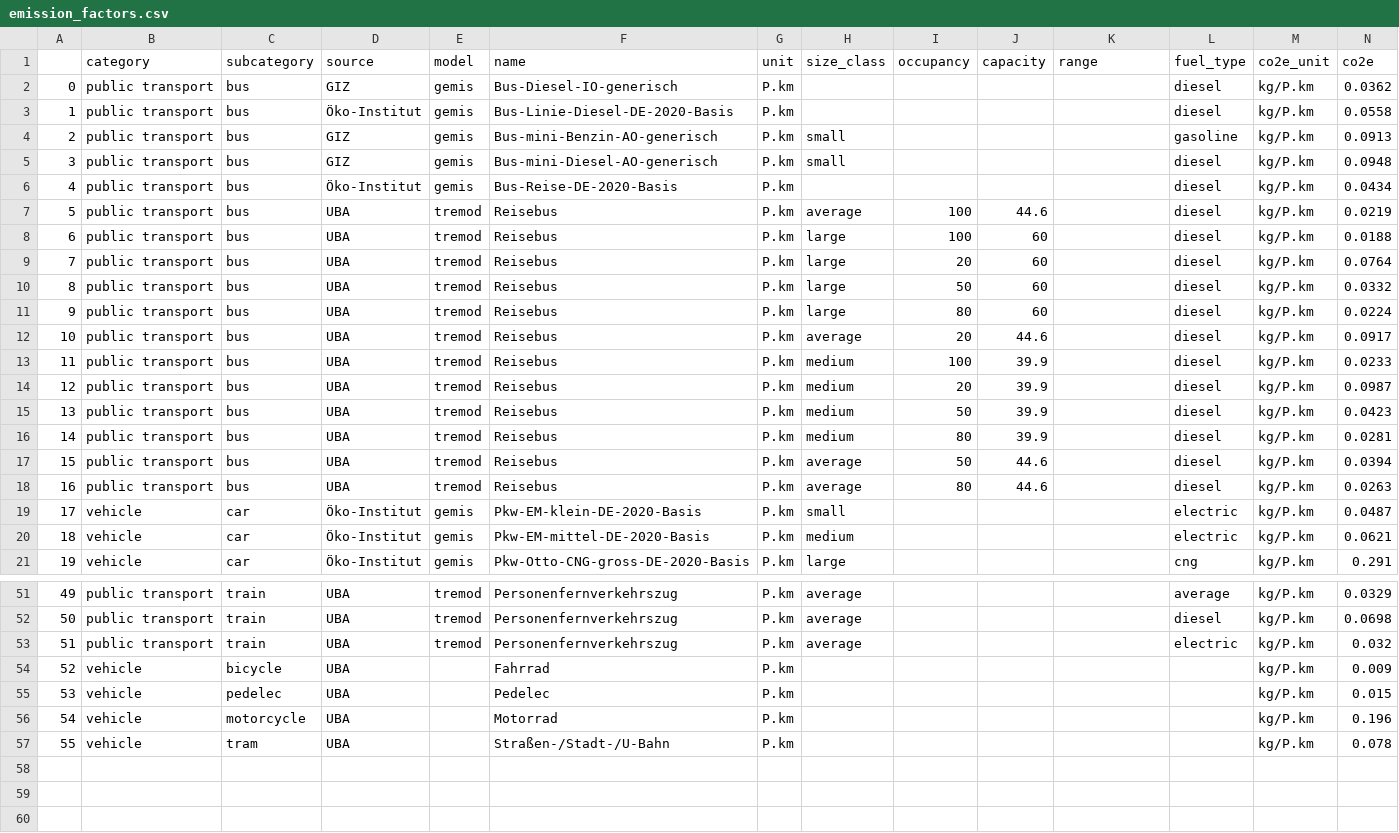
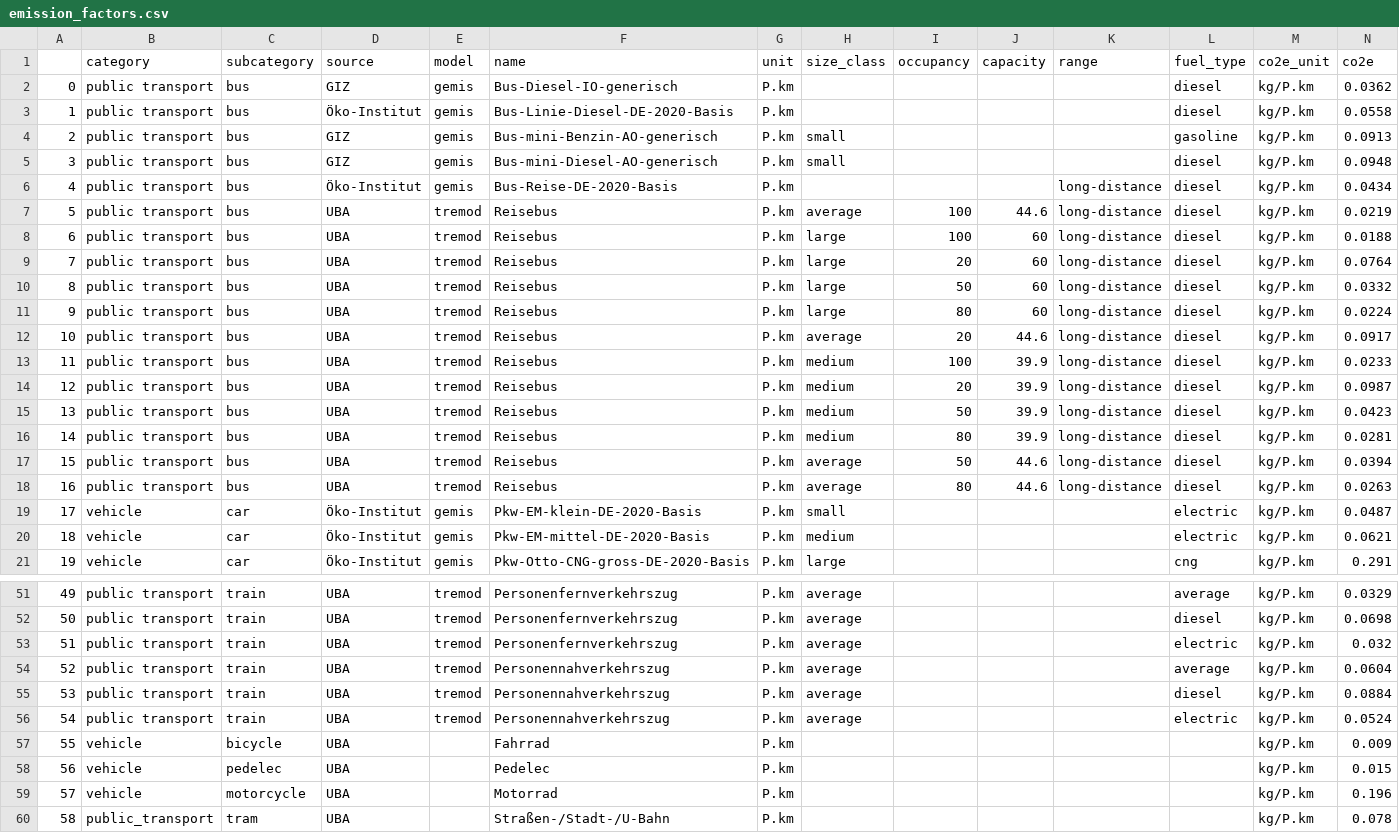
Before and after one commit to pledge4future/co2calculator, a CSV file: data/emission_factors.csv, drawn as a sheet; only a part is shown, gaps mark what is left out; addresses are those after the commit; the diff names each change by its address in the sheet, - before the commit and + after, or states it on an @@ line.

Commit message:
added range to distinguish long-distance and local trains/buses, added docstrings to parser, added local trains

```diff
--- a/data/emission_factors.csv
+++ b/data/emission_factors.csv
-K6:K18 (range): (empty)
+K6:K18 (range): long-distance
+row 54: 52 | public transport | train | UBA | tremod | Personennahverkehrszug | P.km | average |  |  |  | average | kg/P.km | 0.0604
+row 55: 53 | public transport | train | UBA | tremod | Personennahverkehrszug | P.km | average |  |  |  | diesel | kg/P.km | 0.0884
+row 56: 54 | public transport | train | UBA | tremod | Personennahverkehrszug | P.km | average |  |  |  | electric | kg/P.km | 0.0524
@@ column A renumbered from row 57 down @@
-B60 (category): vehicle
+B60 (category): public_transport
```
Also changed, not shown: data/other_sources/emission_factors_other.csv, 4 other files.
